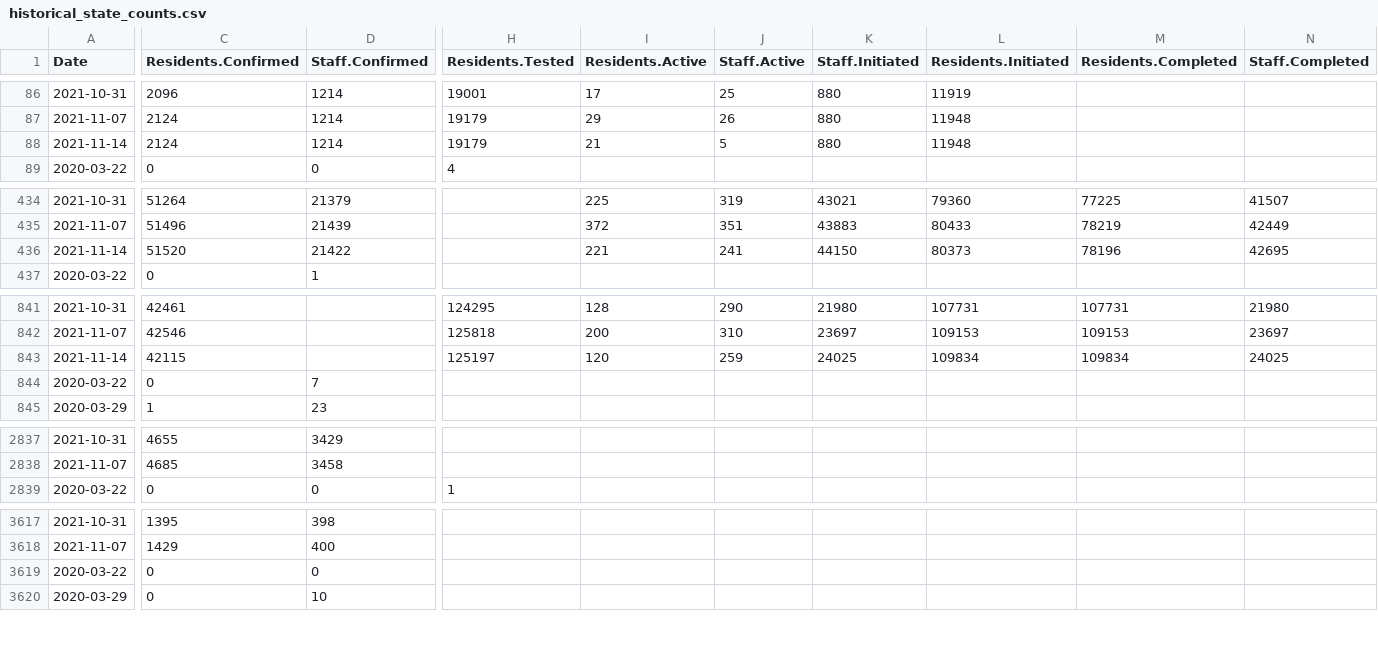
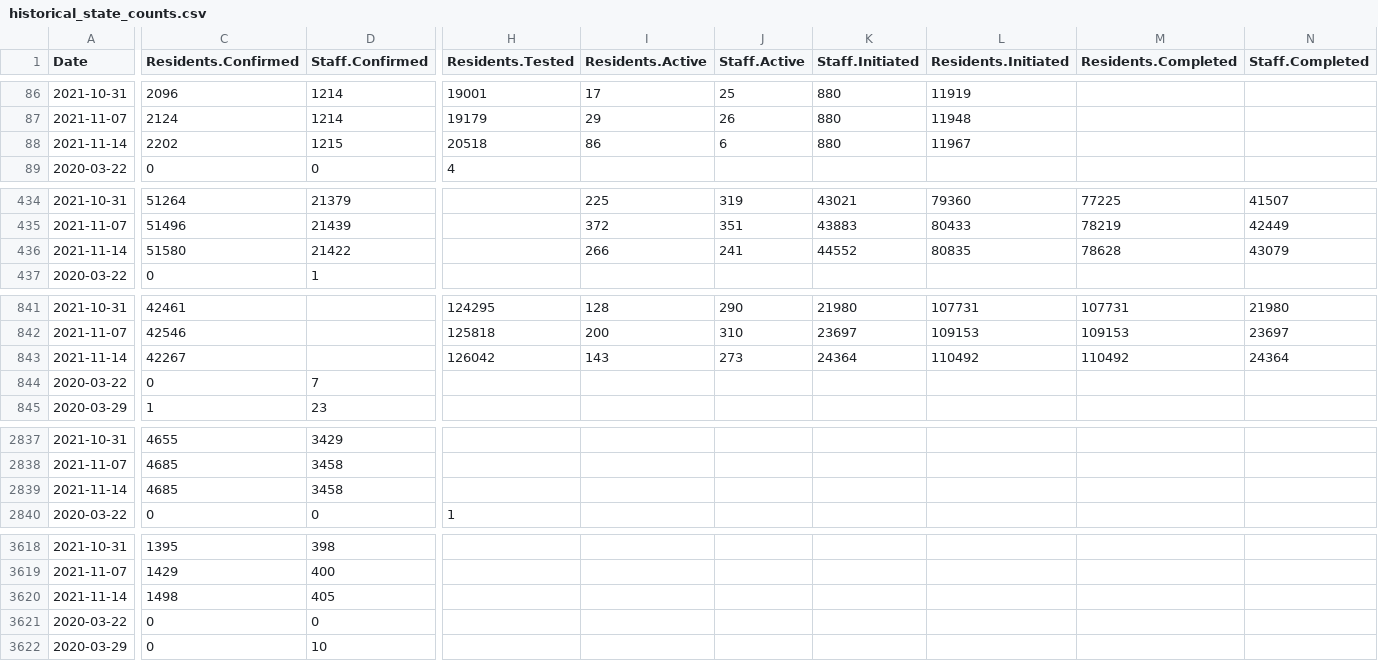
Before and after one commit to uclalawcovid19behindbars/data, a CSV file: historical-data/historical_state_counts.csv, drawn as a sheet; only a part is shown, gaps mark what is left out; removed rows and columns are numbered as before the commit, all else as after; rows hold the shown columns only; the diff covers the shown part only; the diff names each change by its address in the sheet, - before the commit and + after, or states it on an @@ line.

```diff
--- a/historical-data/historical_state_counts.csv
+++ b/historical-data/historical_state_counts.csv
-C88 (Residents.Confirmed): 2124
+C88 (Residents.Confirmed): 2202
-D88 (Staff.Confirmed): 1214
+D88 (Staff.Confirmed): 1215
-H88 (Residents.Tested): 19179
+H88 (Residents.Tested): 20518
-I88 (Residents.Active): 21
+I88 (Residents.Active): 86
-J88 (Staff.Active): 5
+J88 (Staff.Active): 6
-L88 (Residents.Initiated): 11948
+L88 (Residents.Initiated): 11967
-C436 (Residents.Confirmed): 51520
+C436 (Residents.Confirmed): 51580
-I436 (Residents.Active): 221
+I436 (Residents.Active): 266
-K436 (Staff.Initiated): 44150
+K436 (Staff.Initiated): 44552
-L436 (Residents.Initiated): 80373
+L436 (Residents.Initiated): 80835
-M436 (Residents.Completed): 78196
+M436 (Residents.Completed): 78628
-N436 (Staff.Completed): 42695
+N436 (Staff.Completed): 43079
-row 843: 2021-11-14 | 42115 |  | 125197 | 120 | 259 | 24025 | 109834 | 109834 | 24025
+row 843: 2021-11-14 | 42267 |  | 126042 | 143 | 273 | 24364 | 110492 | 110492 | 24364
+row 2839: 2021-11-14 | 4685 | 3458
+row 3620: 2021-11-14 | 1498 | 405
```
Also changed, not shown: 109 edited cells elsewhere in this file, historical-data/historical_national_counts.csv, latest-data/latest_facility_counts.csv, 4 other files.
